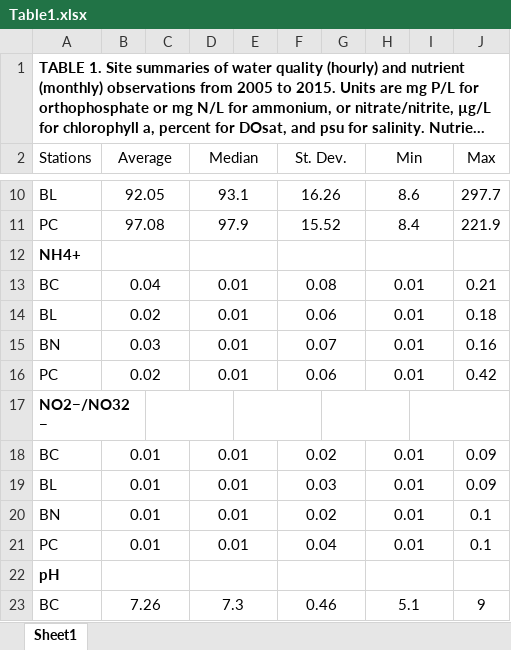
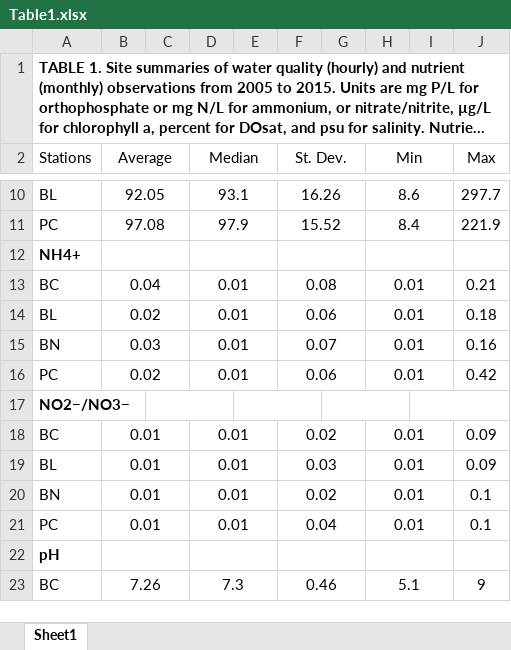
Before and after one commit to fawda123/gndphosphate, an Excel workbook: word/Table1.xlsx, sheet Sheet1, drawn as a sheet; only a part is shown, gaps mark what is left out; long unchanged cells end in …; values as stored, in another font and other column widths than the file's, no borders; the diff names each change by its address in the sheet, - before the commit and + after, or states it on an @@ line.

```diff
--- a/word/Table1.xlsx (sheet Sheet1)
+++ b/word/Table1.xlsx (sheet Sheet1)
-A17 (Stations): NO2−/NO32−
+A17 (Stations): NO2−/NO3−
```
Also changed, not shown: 17 other files.
